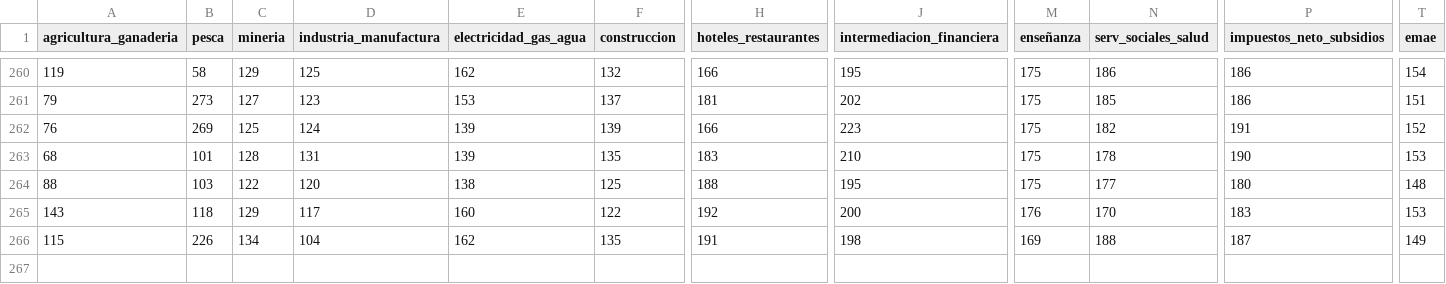
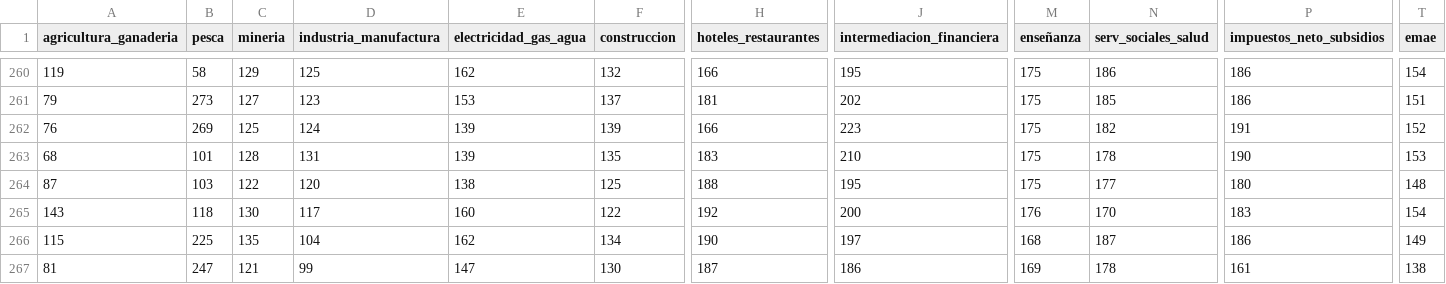
Before and after one commit to MGaloto/emae_argentina, a CSV file: data/processdata.csv, drawn as a sheet; only a part is shown, gaps mark what is left out; rows hold the shown columns only; the diff names each change by its address in the sheet, - before the commit and + after, or states it on an @@ line.

```diff
--- a/data/processdata.csv
+++ b/data/processdata.csv
-A264 (agricultura_ganaderia): 88
+A264 (agricultura_ganaderia): 87
-C265 (mineria): 129
+C265 (mineria): 130
-T265 (emae): 153
+T265 (emae): 154
-B266 (pesca): 226
+B266 (pesca): 225
-C266 (mineria): 134
+C266 (mineria): 135
-F266 (construccion): 135
+F266 (construccion): 134
-H266 (hoteles_restaurantes): 191
+H266 (hoteles_restaurantes): 190
-J266 (intermediacion_financiera): 198
+J266 (intermediacion_financiera): 197
-M266 (enseñanza): 169
+M266 (enseñanza): 168
-N266 (serv_sociales_salud): 188
+N266 (serv_sociales_salud): 187
-P266 (impuestos_neto_subsidios): 187
+P266 (impuestos_neto_subsidios): 186
+row 267: 81 | 247 | 121 | 99 | 147 | 130 | 187 | 186 | 169 | 178 | 161 | 138
```
Also changed, not shown: data/rawdata.csv, docs/data/processdata.csv, 2 other files.
